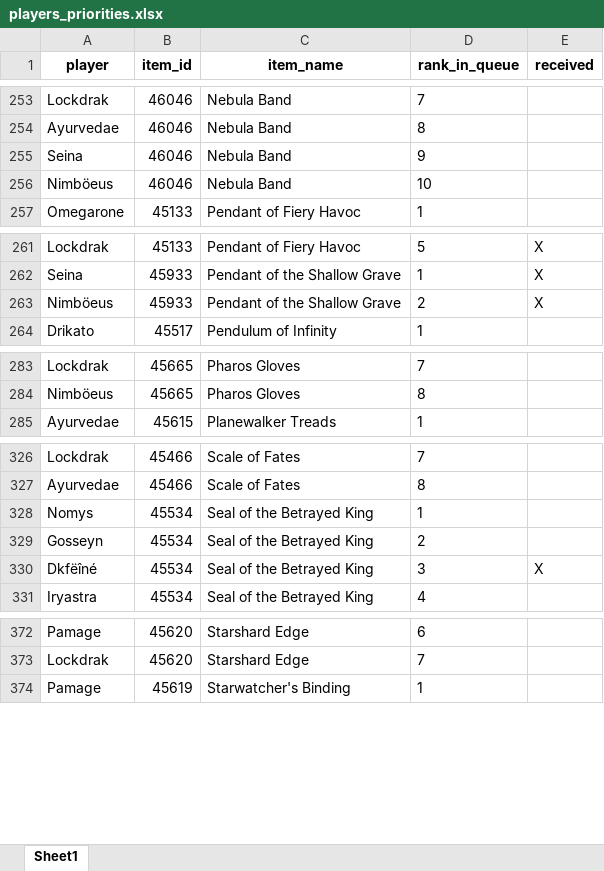
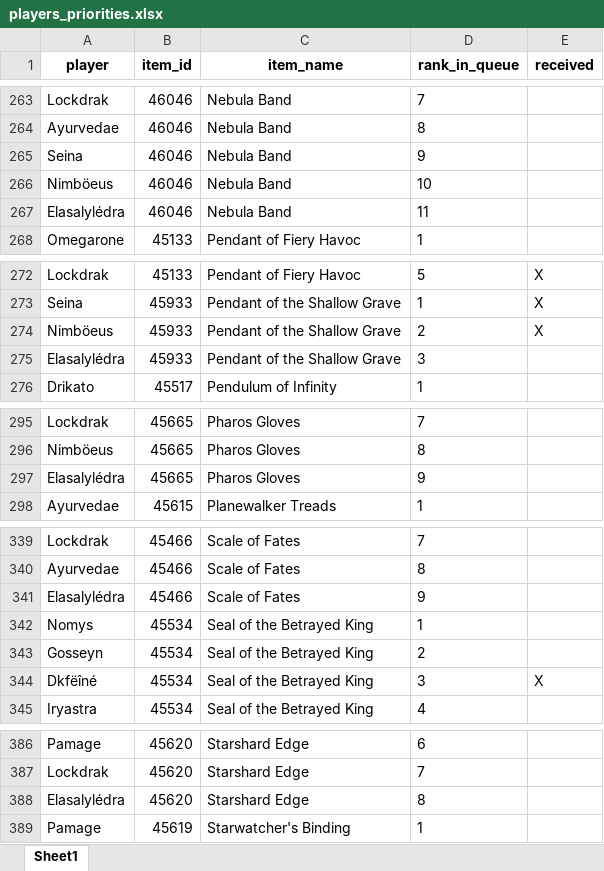
Before and after one commit to Sharptsa/Divide-BiS, an Excel workbook: data/players_priorities.xlsx, sheet Sheet1, drawn as a sheet; only a part is shown, gaps mark what is left out; values as stored, in another font and other column widths than the file's, no borders; the diff covers the shown part only; the diff names each change by its address in the sheet, - before the commit and + after, or states it on an @@ line.

```diff
--- a/data/players_priorities.xlsx (sheet Sheet1)
+++ b/data/players_priorities.xlsx (sheet Sheet1)
+row 267: Elasalylédra | 46046 | Nebula Band | 11
+row 275: Elasalylédra | 45933 | Pendant of the Shallow Grave | 3
+row 297: Elasalylédra | 45665 | Pharos Gloves | 9
+row 341: Elasalylédra | 45466 | Scale of Fates | 9
+row 388: Elasalylédra | 45620 | Starshard Edge | 8
```
Also changed, not shown: 12 added rows and 6 moved rows elsewhere in this sheet, 3 other files.
